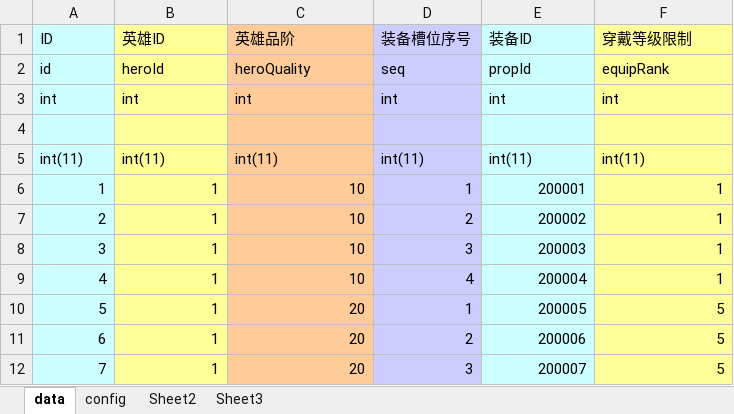
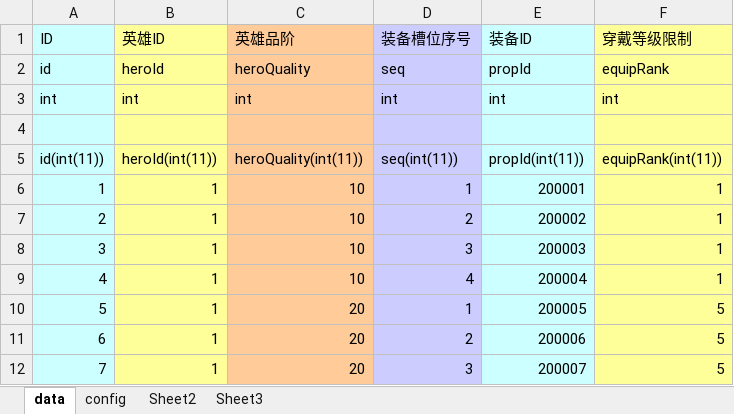
Before and after one commit to zhangqi-ulua/XlsxToLua, an Excel workbook: MySQLToExcel/bin/Debug/ExportExcel/hero_equipment.xlsx, sheet data, drawn as a sheet; only a part is shown; values as stored, in another font and other column widths than the file's, no borders; removed rows and columns are numbered as before the commit, all else as after; the diff names each change by its address in the sheet, - before the commit and + after, or states it on an @@ line.

```diff
--- a/MySQLToExcel/bin/Debug/ExportExcel/hero_equipment.xlsx (sheet data)
+++ b/MySQLToExcel/bin/Debug/ExportExcel/hero_equipment.xlsx (sheet data)
-row 5: int(11) | int(11) | int(11) | int(11) | int(11) | int(11)
+row 5: id(int(11)) | heroId(int(11)) | heroQuality(int(11)) | seq(int(11)) | propId(int(11)) | equipRank(int(11))
```
Also changed, not shown: MySQLToExcel/bin/Debug/ExportExcel/hero.xlsx, MySQLToExcel/bin/Debug/ExportExcel/prop.xlsx, 27 other files.
